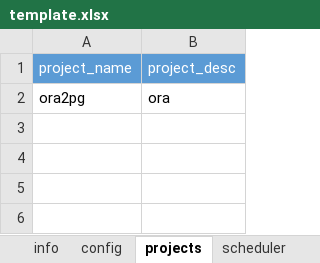
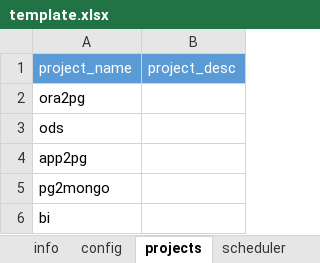
Before and after one commit to JingZhang-Cherish/azkaban_helper, an Excel workbook: docs/template.xlsx, sheet projects, drawn as a sheet; values as stored, in another font and other column widths than the file's, no borders; the diff names each change by its address in the sheet, - before the commit and + after, or states it on an @@ line.

```diff
--- a/docs/template.xlsx (sheet projects)
+++ b/docs/template.xlsx (sheet projects)
-B2 (project_desc): ora
+B2 (project_desc): (empty)
+row 3: ods
+row 4: app2pg
+row 5: pg2mongo
+row 6: bi
```
Also changed, not shown: sheet scheduler, sheet ora2pg, sheet config, other sheet tabs, formulas that keep their value, 3 other files.
